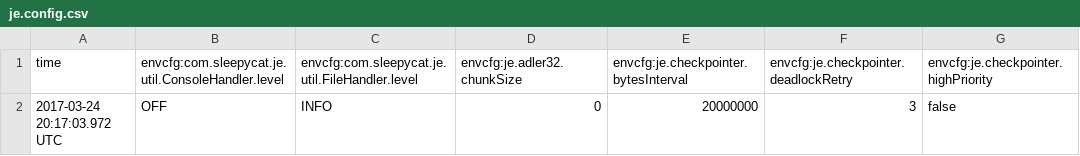
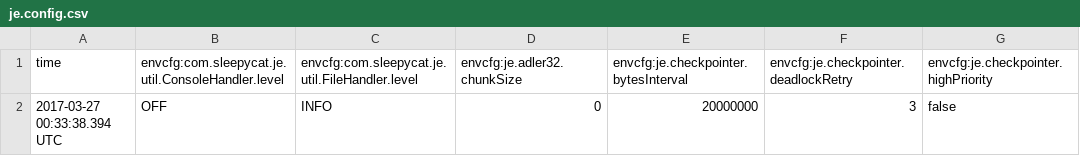
Before and after one commit to immiao/cis555hw, a CSV file: HW2/database/je.config.csv, drawn as a sheet; only a part is shown; the diff names each change by its address in the sheet, - before the commit and + after, or states it on an @@ line.

```diff
--- a/HW2/database/je.config.csv
+++ b/HW2/database/je.config.csv
-A2 (time): 2017-03-24 20:17:03.972 UTC
+A2 (time): 2017-03-27 00:33:38.394 UTC
```
Also changed, not shown: 14 other files.
